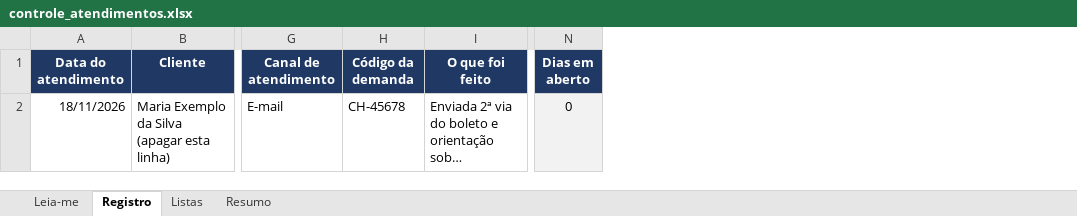
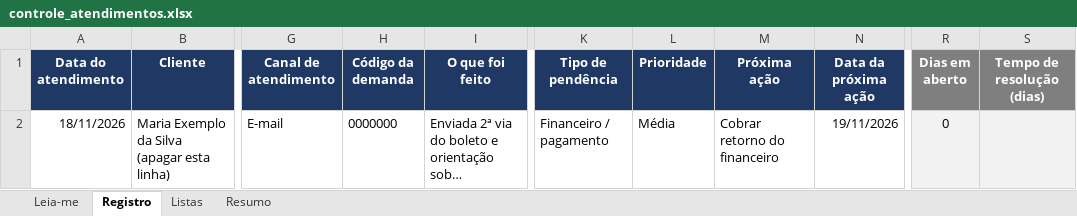
Before and after one commit to joaomarcos1710/Design, an Excel workbook: controle_atendimentos.xlsx, sheet Registro, drawn as a sheet; only a part is shown, gaps mark what is left out; long unchanged cells end in …; values as stored, in another font and other column widths than the file's, no borders; conditional formats not drawn; addresses are those after the commit; the diff names each change by its address in the sheet, - before the commit and + after, or states it on an @@ line.

```diff
--- a/controle_atendimentos.xlsx (sheet Registro)
+++ b/controle_atendimentos.xlsx (sheet Registro)
+column K (Tipo de pendência), row 2: Financeiro / pagamento
+column L (Prioridade), row 2: Média
+column M (Próxima ação), row 2: Cobrar retorno do financeiro
+column N (Data da próxima ação), row 2: 19/11/2026
+column S (Tempo de resolução (dias)), empty
-R1 fill: #1F3864
+R1 fill: #7F7F7F
-H2 (Código da demanda): CH-45678
+H2 (Código da demanda): 0000000
```
Also changed, not shown: sheet Resumo, sheet Listas, sheet Leia-me, formulas that keep their value.
